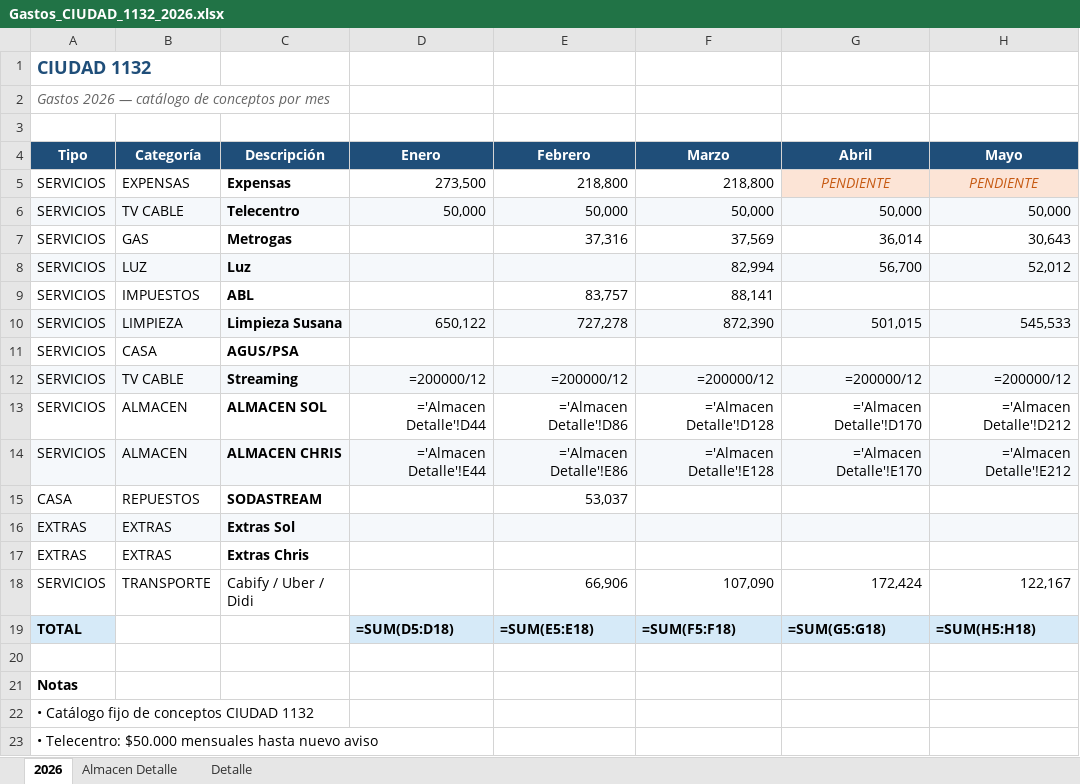
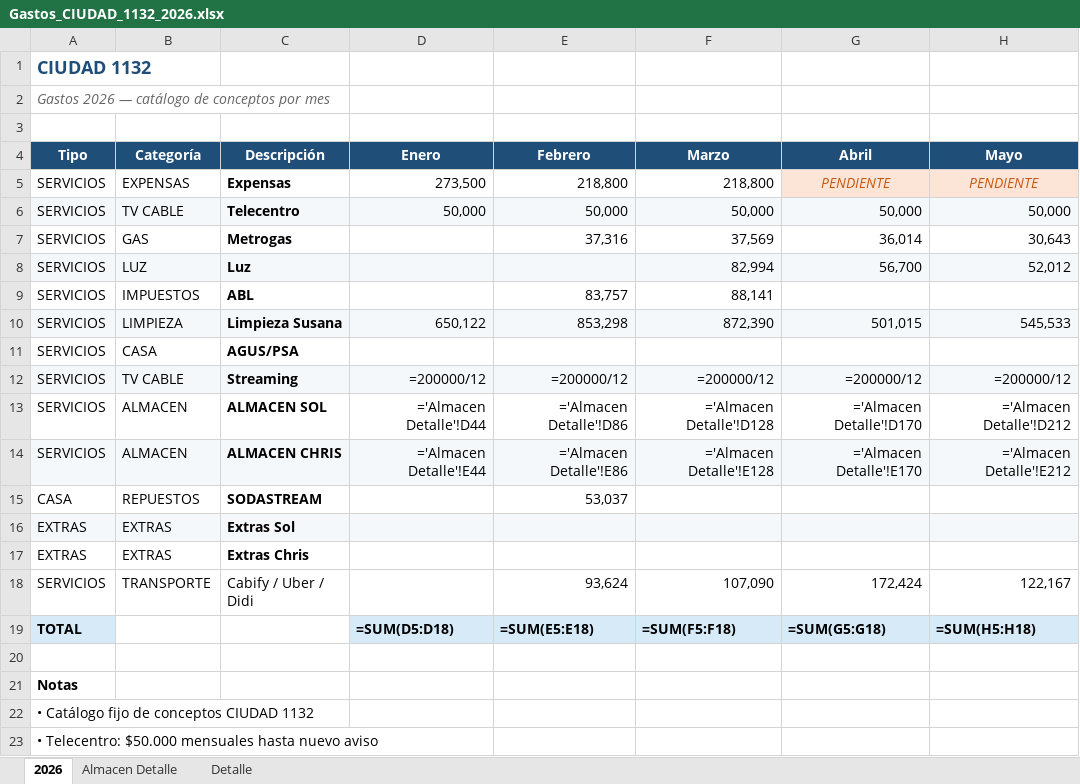
Before and after one commit to solzito148/budget, an Excel workbook: CIUDAD/Gastos_CIUDAD_1132_2026.xlsx, sheet 2026, drawn as a sheet; only a part is shown; values as stored, in another font and other column widths than the file's, no borders; formulas without a stored value are shown as written; the diff names each change by its address in the sheet, - before the commit and + after, or states it on an @@ line.

```diff
--- a/CIUDAD/Gastos_CIUDAD_1132_2026.xlsx (sheet 2026)
+++ b/CIUDAD/Gastos_CIUDAD_1132_2026.xlsx (sheet 2026)
-E10 (Febrero): 727,278
+E10 (Febrero): 853,298
-E18 (Febrero): 66,906
+E18 (Febrero): 93,624
```
Also changed, not shown: sheet Almacen Detalle, 1 other file.
